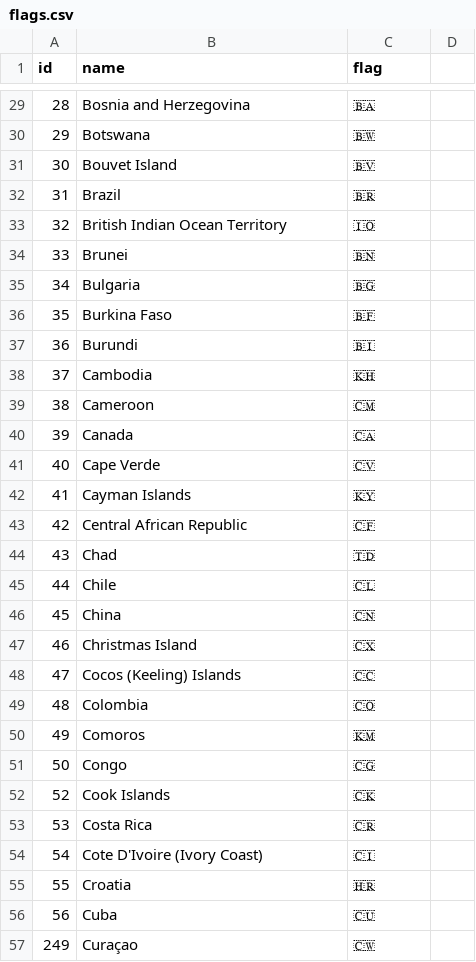
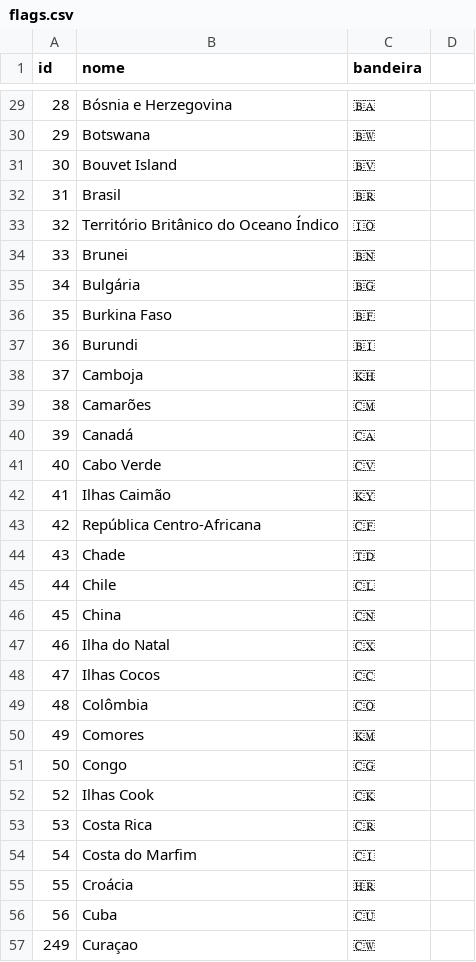
Before and after one commit to screm1n/bootcamp, a CSV file: exercises/Backend/8.2 Postgres Read PT-BR/flags.csv, drawn as a sheet; only a part is shown, gaps mark what is left out; the diff covers the shown part only.

Commit message:
translating flags database

```diff
--- a/exercises/Backend/8.2 Postgres Read PT-BR/flags.csv
+++ b/exercises/Backend/8.2 Postgres Read PT-BR/flags.csv
@@ -1 +1 @@
-id,name,flag
+id,nome,bandeira
@@ -29,28 +29,28 @@ id,name,flag
-28,Bosnia and Herzegovina,🇧🇦
+28,Bósnia e Herzegovina,🇧🇦
 29,Botswana,🇧🇼
 30,Bouvet Island,🇧🇻
-31,Brazil,🇧🇷
-32,British Indian Ocean Territory,🇮🇴
+31,Brasil,🇧🇷
+32,Território Britânico do Oceano Índico,🇮🇴
 33,Brunei,🇧🇳
-34,Bulgaria,🇧🇬
+34,Bulgária,🇧🇬
 35,Burkina Faso,🇧🇫
 36,Burundi,🇧🇮
-37,Cambodia,🇰🇭
-38,Cameroon,🇨🇲
-39,Canada,🇨🇦
-40,Cape Verde,🇨🇻
-41,Cayman Islands,🇰🇾
-42,Central African Republic,🇨🇫
-43,Chad,🇹🇩
+37,Camboja,🇰🇭
+38,Camarões,🇨🇲
+39,Canadá,🇨🇦
+40,Cabo Verde,🇨🇻
+41,Ilhas Caimão,🇰🇾
+42,República Centro-Africana,🇨🇫
+43,Chade,🇹🇩
 44,Chile,🇨🇱
 45,China,🇨🇳
-46,Christmas Island,🇨🇽
-47,Cocos (Keeling) Islands,🇨🇨
-48,Colombia,🇨🇴
-49,Comoros,🇰🇲
+46,Ilha do Natal,🇨🇽
+47,Ilhas Cocos,🇨🇨
+48,Colômbia,🇨🇴
+49,Comores,🇰🇲
 50,Congo,🇨🇬
-52,Cook Islands,🇨🇰
+52,Ilhas Cook,🇨🇰
 53,Costa Rica,🇨🇷
-54,Cote D'Ivoire (Ivory Coast),🇨🇮
-55,Croatia,🇭🇷
+54,Costa do Marfim,🇨🇮
+55,Croácia,🇭🇷
 56,Cuba,🇨🇺
```
Also changed, not shown: 173 edited cells elsewhere in this file.
